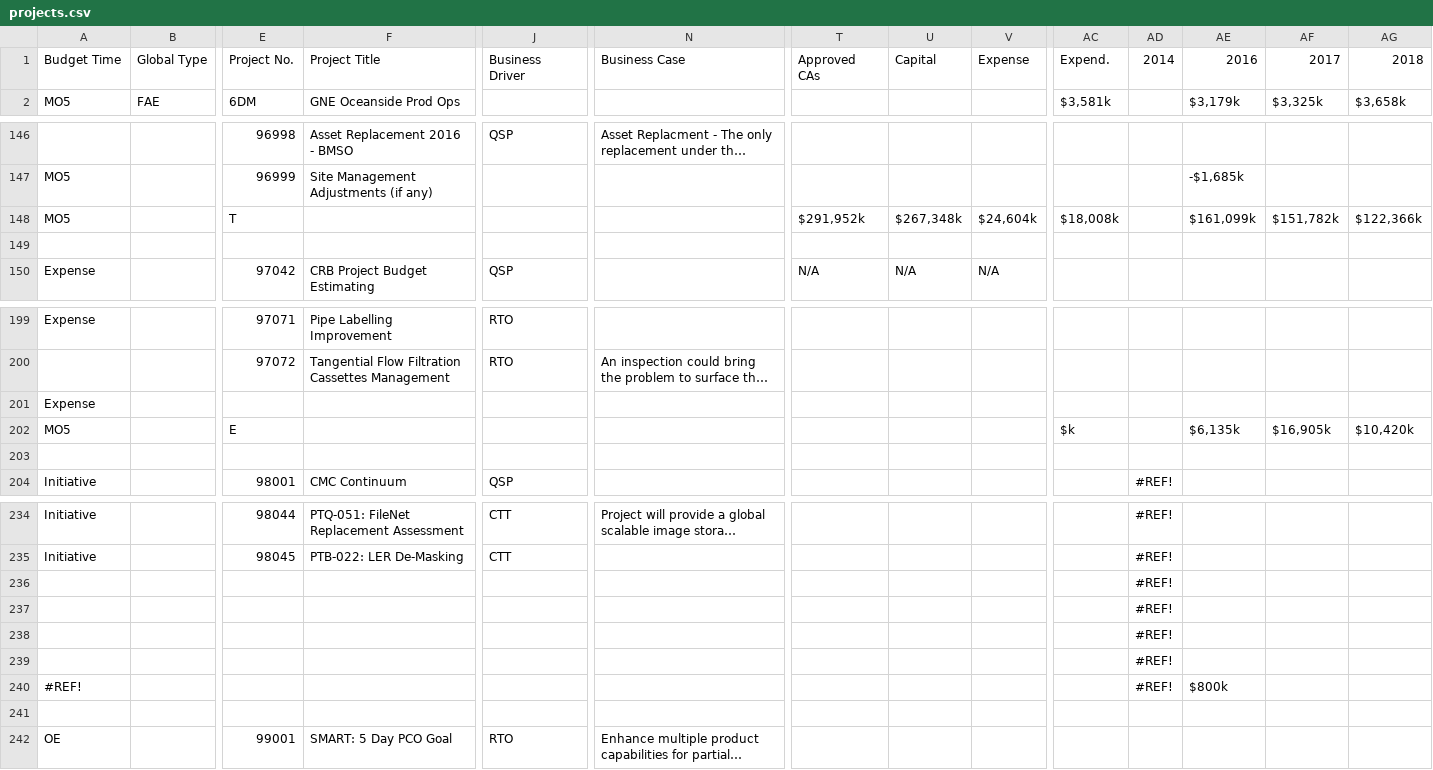
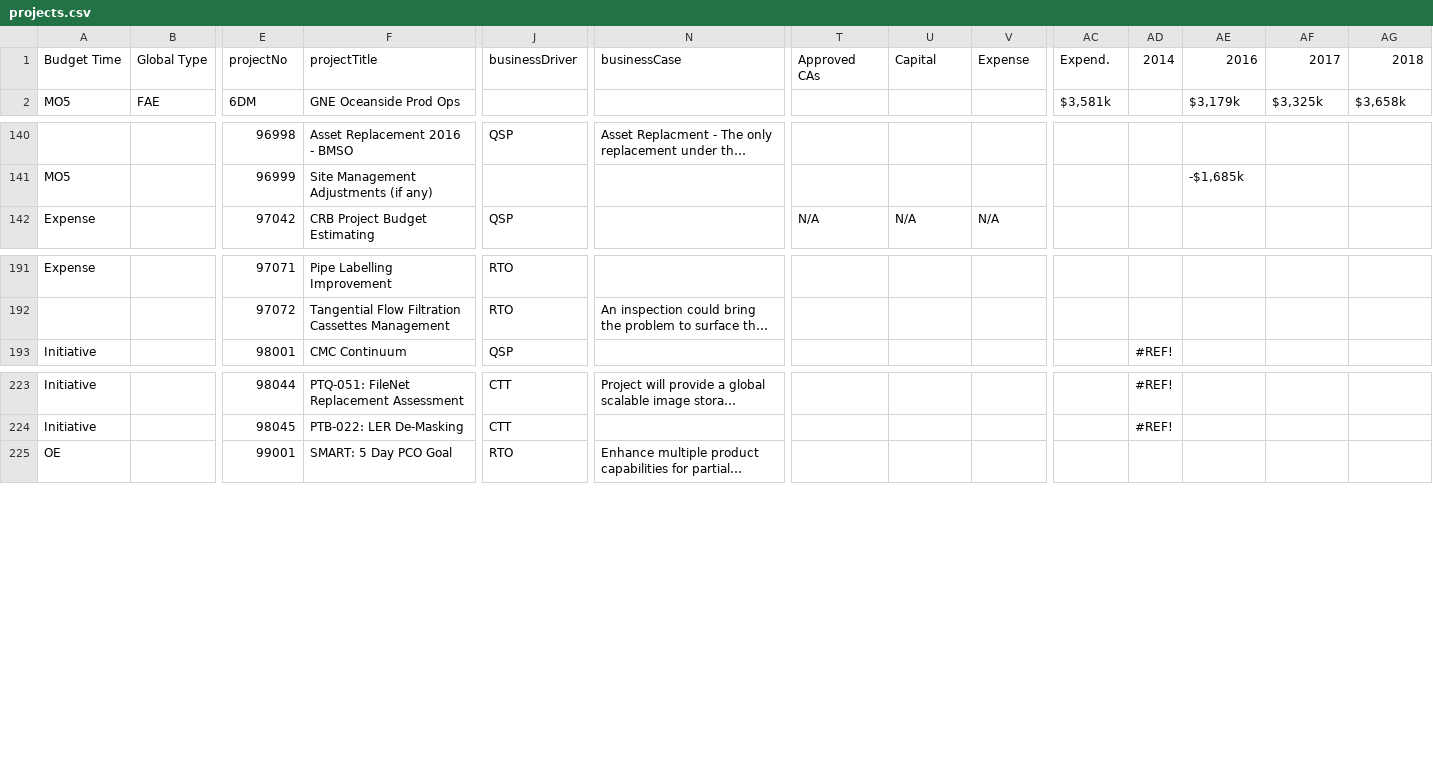
Before and after one commit to jlucas5190/ppms, a CSV file: resources/projects.csv, drawn as a sheet; only a part is shown, gaps mark what is left out; long unchanged cells end in …; rows hold the shown columns only; the diff covers the shown part only; the diff names each change by its address in the sheet, - before the commit and + after, or states it on an @@ line.

```diff
--- a/resources/projects.csv
+++ b/resources/projects.csv
-E1: Project No.
+E1: projectNo
-F1: Project Title
+F1: projectTitle
-J1: Business Driver
+J1: businessDriver
-N1: Business Case
+N1: businessCase
-row 148: MO5 |  | T |  |  |  | $291,952k | $267,348k | $24,604k | $18,008k |  | $161,099k | $151,782k | $122,366k
-row 149: (empty)
-row 201: Expense
-row 202: MO5 |  | E |  |  |  |  |  |  | $k |  | $6,135k | $16,905k | $10,420k
-row 203: (empty)
-row 236:  |  |  |  |  |  |  |  |  |  | #REF!
-row 237:  |  |  |  |  |  |  |  |  |  | #REF!
-row 238:  |  |  |  |  |  |  |  |  |  | #REF!
-row 239:  |  |  |  |  |  |  |  |  |  | #REF!
-row 240: #REF! |  |  |  |  |  |  |  |  |  | #REF! | $800k
-row 241: (empty)
```
Also changed, not shown: 21 removed rows elsewhere in this file, 4 other files.
